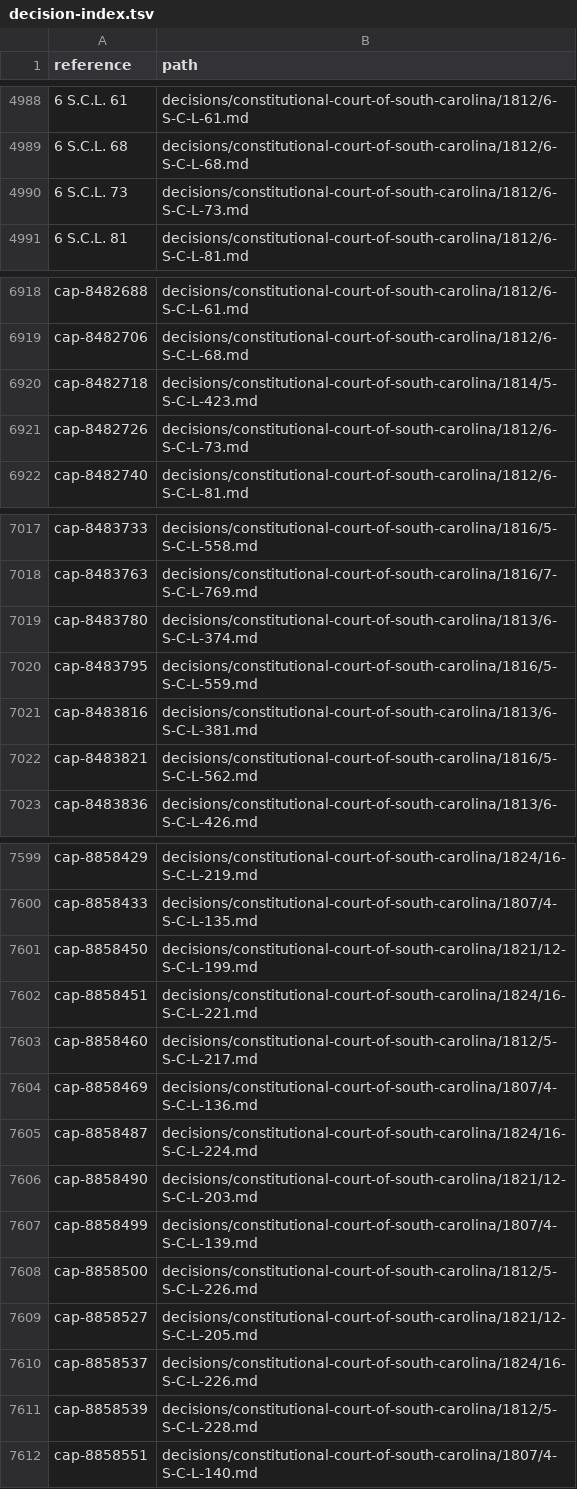
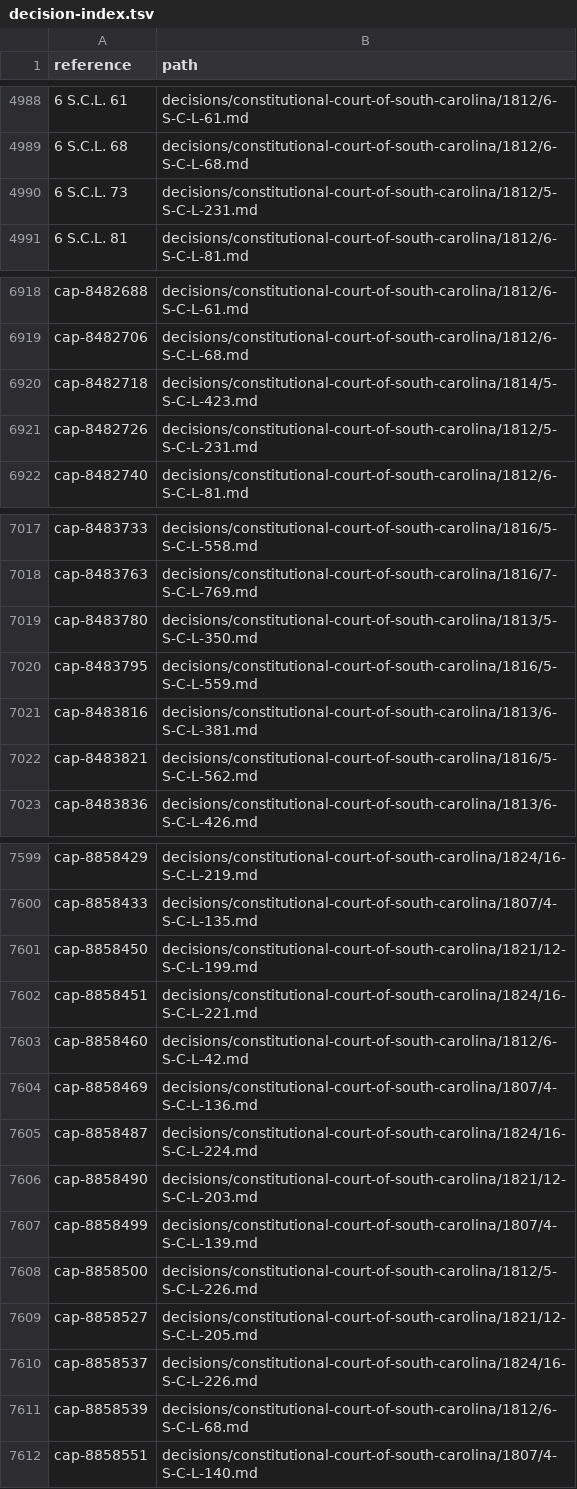
Before and after one commit to lexifina/united-states-south-carolina-other-courts-caselaw, a TSV file: decision-index.tsv, drawn as a sheet; only a part is shown, gaps mark what is left out; the diff covers the shown part only.

Commit message:
Documentation: parallel-reporter copies marked as the same decision (4 files: 4 in another reporter, 0 held twice under one citation); decision-relations.tsv, decision index, corpus.json, README, REPRODUCE.md
Each file below is the same decision as the file after the arrow (same day, a citation, docket or name in common, and the same opinion text). Both files are kept; the index gives the first file's references to the second (12 rows re-pointed). No history is rewritten.

decisions/constitutional-court-of-south-carolina/1812/5-S-C-L-217.md -> decisions/constitutional-court-of-south-carolina/1812/6-S-C-L-42.md (0.48)
decisions/constitutional-court-of-south-carolina/1812/5-S-C-L-228.md -> decisions/constitutional-court-of-south-carolina/1812/6-S-C-L-68.md (0.30)
decisions/constitutional-court-of-south-carolina/1812/6-S-C-L-73.md -> decisions/constitutional-court-of-south-carolina/1812/5-S-C-L-231.md (0.47)
decisions/constitutional-court-of-south-carolina/1813/6-S-C-L-374.md -> decisions/constitutional-court-of-south-carolina/1813/5-S-C-L-350.md (0.47)

```diff
--- a/decision-index.tsv
+++ b/decision-index.tsv
@@ -4989,3 +4989,3 @@ reference	path
 6 S.C.L. 68	decisions/constitutional-court-of-south-carolina/1812/6-S-C-L-68.md
-6 S.C.L. 73	decisions/constitutional-court-of-south-carolina/1812/6-S-C-L-73.md
+6 S.C.L. 73	decisions/constitutional-court-of-south-carolina/1812/5-S-C-L-231.md
 6 S.C.L. 81	decisions/constitutional-court-of-south-carolina/1812/6-S-C-L-81.md
@@ -6920,3 +6920,3 @@ cap-8482706	decisions/constitutional-court-of-south-carolina/1812/6-S-C-L-68.md
 cap-8482718	decisions/constitutional-court-of-south-carolina/1814/5-S-C-L-423.md
-cap-8482726	decisions/constitutional-court-of-south-carolina/1812/6-S-C-L-73.md
+cap-8482726	decisions/constitutional-court-of-south-carolina/1812/5-S-C-L-231.md
 cap-8482740	decisions/constitutional-court-of-south-carolina/1812/6-S-C-L-81.md
@@ -7018,3 +7018,3 @@ cap-8483733	decisions/constitutional-court-of-south-carolina/1816/5-S-C-L-558.md
 cap-8483763	decisions/constitutional-court-of-south-carolina/1816/7-S-C-L-769.md
-cap-8483780	decisions/constitutional-court-of-south-carolina/1813/6-S-C-L-374.md
+cap-8483780	decisions/constitutional-court-of-south-carolina/1813/5-S-C-L-350.md
 cap-8483795	decisions/constitutional-court-of-south-carolina/1816/5-S-C-L-559.md
@@ -7602,3 +7602,3 @@ cap-8858450	decisions/constitutional-court-of-south-carolina/1821/12-S-C-L-199.m
 cap-8858451	decisions/constitutional-court-of-south-carolina/1824/16-S-C-L-221.md
-cap-8858460	decisions/constitutional-court-of-south-carolina/1812/5-S-C-L-217.md
+cap-8858460	decisions/constitutional-court-of-south-carolina/1812/6-S-C-L-42.md
 cap-8858469	decisions/constitutional-court-of-south-carolina/1807/4-S-C-L-136.md
@@ -7610,3 +7610,3 @@ cap-8858527	decisions/constitutional-court-of-south-carolina/1821/12-S-C-L-205.m
 cap-8858537	decisions/constitutional-court-of-south-carolina/1824/16-S-C-L-226.md
-cap-8858539	decisions/constitutional-court-of-south-carolina/1812/5-S-C-L-228.md
+cap-8858539	decisions/constitutional-court-of-south-carolina/1812/6-S-C-L-68.md
 cap-8858551	decisions/constitutional-court-of-south-carolina/1807/4-S-C-L-140.md
```
Also changed, not shown: 7 edited cells elsewhere in this file, 4 other files.
